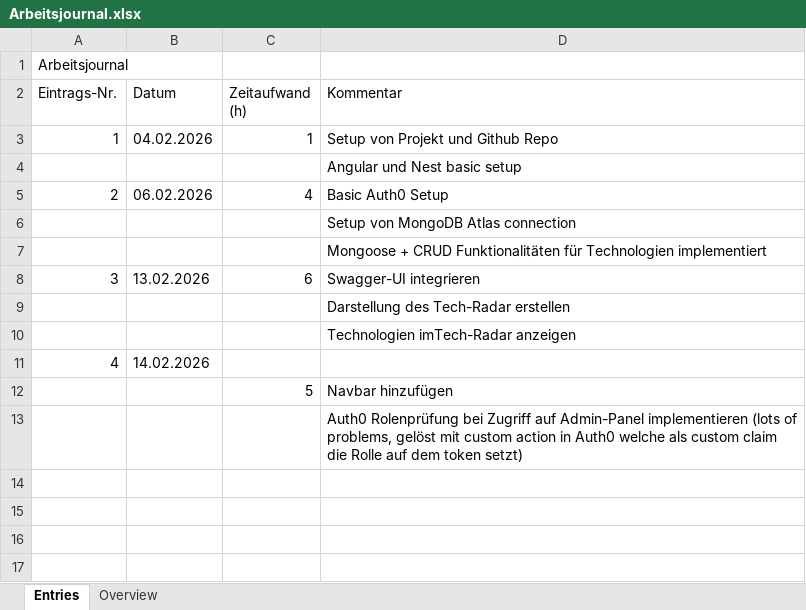
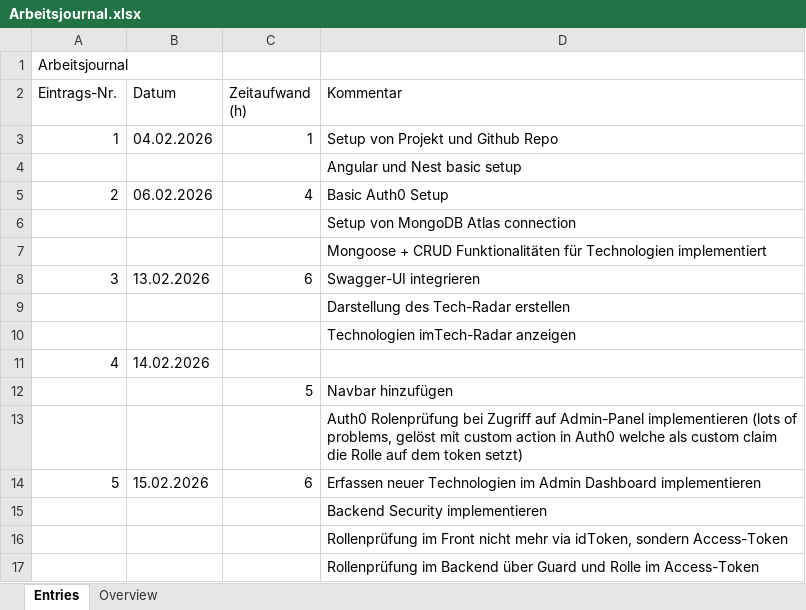
Before and after one commit to linomeyer/HSLU-WEBLAB-Project, an Excel workbook: Arbeitsjournal.xlsx, sheet Entries, drawn as a sheet; values as stored, in another font and other column widths than the file's, no borders; the diff names each change by its address in the sheet, - before the commit and + after, or states it on an @@ line.

Commit message:
update Arbeitsjournal.xlsx

```diff
--- a/Arbeitsjournal.xlsx (sheet Entries)
+++ b/Arbeitsjournal.xlsx (sheet Entries)
+row 14: 5 | 15.02.2026 | 6 | Erfassen neuer Technologien im Admin Dashboard implementieren
+row 15:  |  |  | Backend Security implementieren
+row 16:  |  |  | Rollenprüfung im Front nicht mehr via idToken, sondern Access-Token
+row 17:  |  |  | Rollenprüfung im Backend über Guard und Rolle im Access-Token
```
